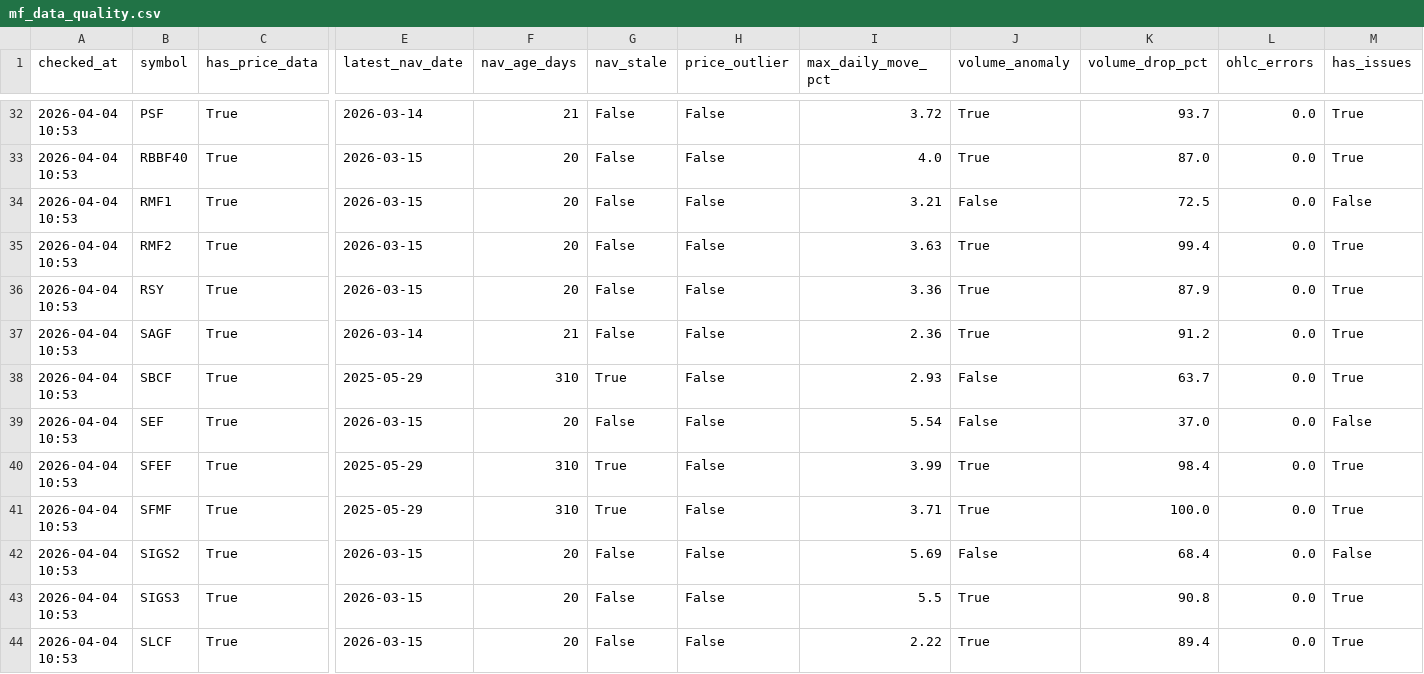
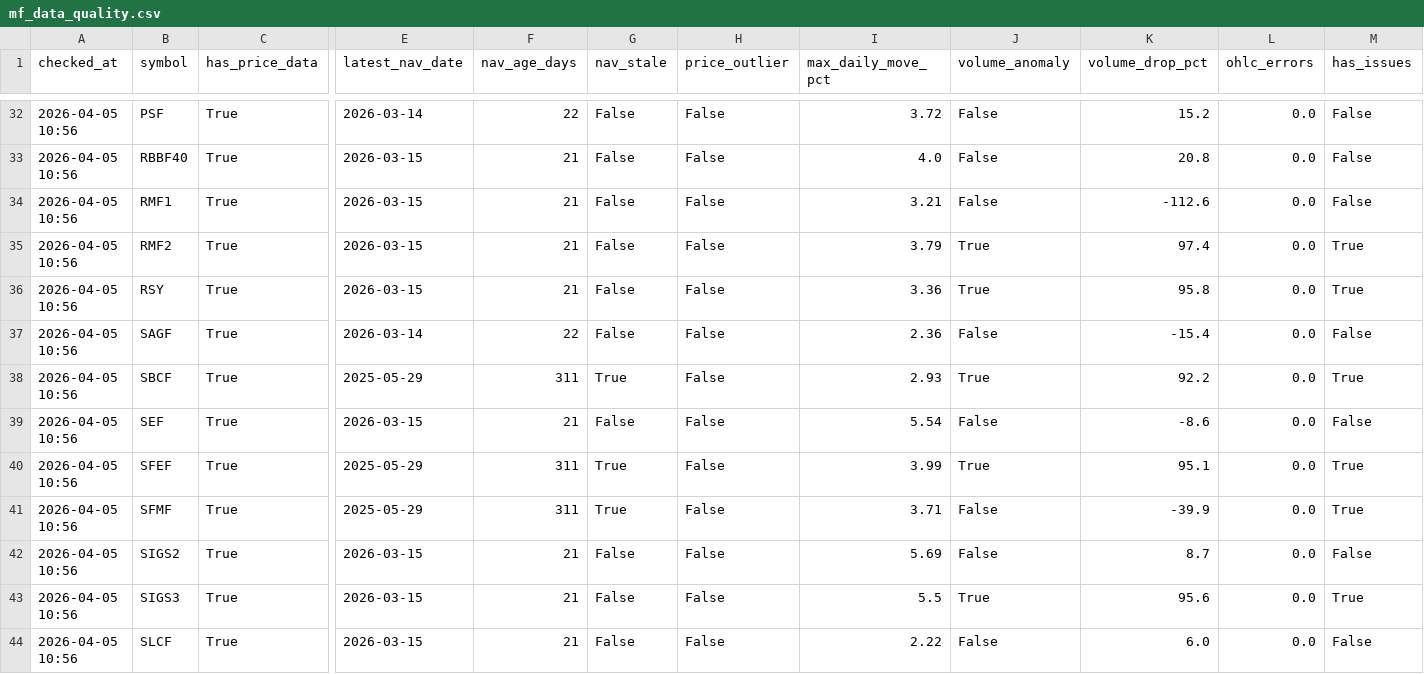
Before and after one commit to Uknowme-h/nepal-mf-quant, a CSV file: data/processed/mf_data_quality.csv, drawn as a sheet; only a part is shown, gaps mark what is left out; the diff covers the shown part only; the diff names each change by its address in the sheet, - before the commit and + after, or states it on an @@ line.

```diff
--- a/data/processed/mf_data_quality.csv
+++ b/data/processed/mf_data_quality.csv
-A32:A44 (checked_at): 2026-04-04 10:53
+A32:A44 (checked_at): 2026-04-05 10:56
-F32 (nav_age_days): 21
+F32 (nav_age_days): 22
-J32:J33 (volume_anomaly): True
+J32:J33 (volume_anomaly): False
-K32 (volume_drop_pct): 93.7
+K32 (volume_drop_pct): 15.2
-M32:M33 (has_issues): True
+M32:M33 (has_issues): False
-F33:F36 (nav_age_days): 20
+F33:F36 (nav_age_days): 21
-K33 (volume_drop_pct): 87.0
+K33 (volume_drop_pct): 20.8
-K34 (volume_drop_pct): 72.5
+K34 (volume_drop_pct): -112.6
-I35 (max_daily_move_pct): 3.63
+I35 (max_daily_move_pct): 3.79
-K35 (volume_drop_pct): 99.4
+K35 (volume_drop_pct): 97.4
-K36 (volume_drop_pct): 87.9
+K36 (volume_drop_pct): 95.8
-F37 (nav_age_days): 21
+F37 (nav_age_days): 22
-J37 (volume_anomaly): True
+J37 (volume_anomaly): False
-K37 (volume_drop_pct): 91.2
+K37 (volume_drop_pct): -15.4
-M37 (has_issues): True
+M37 (has_issues): False
-F38 (nav_age_days): 310
+F38 (nav_age_days): 311
-J38 (volume_anomaly): False
+J38 (volume_anomaly): True
-K38 (volume_drop_pct): 63.7
+K38 (volume_drop_pct): 92.2
-F39 (nav_age_days): 20
+F39 (nav_age_days): 21
-K39 (volume_drop_pct): 37.0
+K39 (volume_drop_pct): -8.6
-F40:F41 (nav_age_days): 310
+F40:F41 (nav_age_days): 311
-K40 (volume_drop_pct): 98.4
+K40 (volume_drop_pct): 95.1
-J41 (volume_anomaly): True
+J41 (volume_anomaly): False
-K41 (volume_drop_pct): 100.0
+K41 (volume_drop_pct): -39.9
-F42:F44 (nav_age_days): 20
+F42:F44 (nav_age_days): 21
-K42 (volume_drop_pct): 68.4
+K42 (volume_drop_pct): 8.7
-K43 (volume_drop_pct): 90.8
+K43 (volume_drop_pct): 95.6
-J44 (volume_anomaly): True
+J44 (volume_anomaly): False
-K44 (volume_drop_pct): 89.4
+K44 (volume_drop_pct): 6.0
-M44 (has_issues): True
+M44 (has_issues): False
```
Also changed, not shown: 122 edited cells elsewhere in this file, data/processed/mf_daily_snapshot.csv, data/processed/mf_returns.csv, 13 other files.
